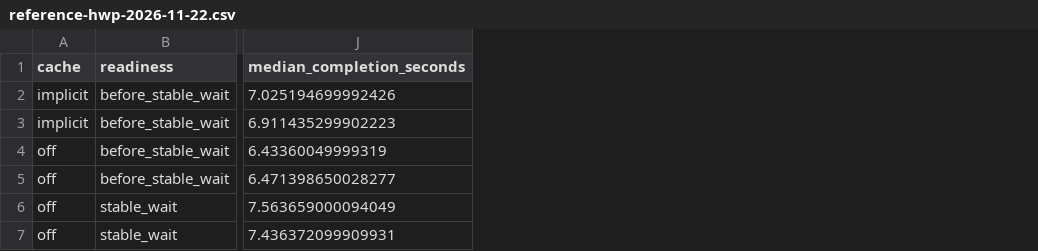
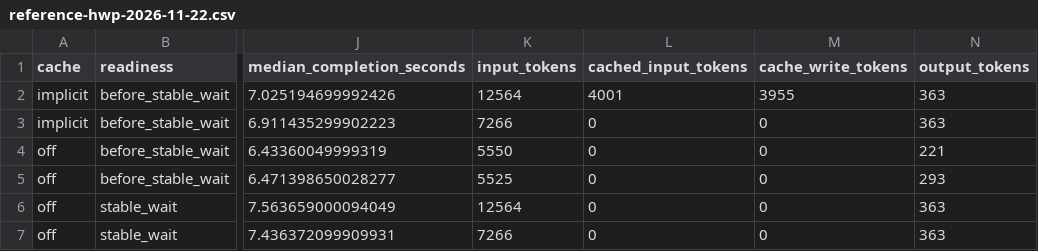
Before and after one commit to HosooJeong/VisionCache, a CSV file: benchmarks/reference-hwp-2026-11-22.csv, drawn as a sheet; only a part is shown, gaps mark what is left out; the diff names each change by its address in the sheet, - before the commit and + after, or states it on an @@ line.

Commit message:
Release VisionCache 0.2.1

```diff
--- a/benchmarks/reference-hwp-2026-11-22.csv
+++ b/benchmarks/reference-hwp-2026-11-22.csv
+column K (input_tokens), rows 2-7: 12564 | 7266 | 5550 | 5525 | 12564 | 7266
+column L (cached_input_tokens), rows 2-7: 4001 | 0 | 0 | 0 | 0 | 0
+column M (cache_write_tokens), rows 2-7: 3955 | 0 | 0 | 0 | 0 | 0
+column N (output_tokens), rows 2-7: 363 | 363 | 221 | 293 | 363 | 363
```
Also changed, not shown: 26 other files.
